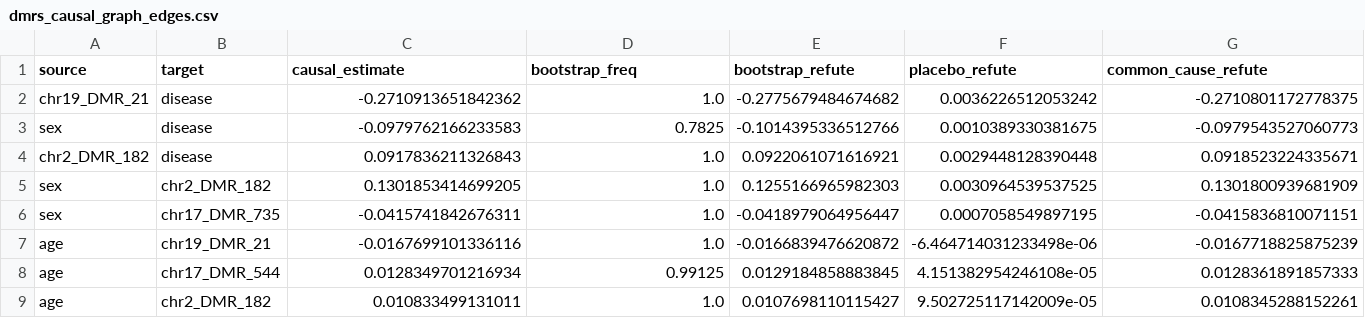
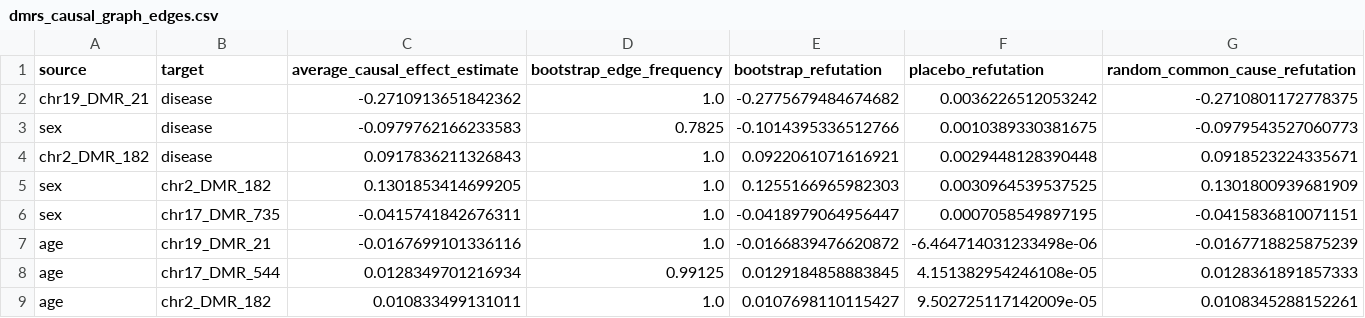
Before and after one commit to aayanhaider233/hierarchical_recursive_causal_feature_selection, a CSV file: results/causal_discovery/dmrs_causal_graph_edges.csv, drawn as a sheet.

Commit message:
.gitignore added. Causal discovery result formatted.

```diff
--- a/results/causal_discovery/dmrs_causal_graph_edges.csv
+++ b/results/causal_discovery/dmrs_causal_graph_edges.csv
@@ -1,2 +1,2 @@
-source,target,causal_estimate,bootstrap_freq,bootstrap_refute,placebo_refute,common_cause_refute
+source,target,average_causal_effect_estimate,bootstrap_edge_frequency,bootstrap_refutation,placebo_refutation,random_common_cause_refutation
 chr19_DMR_21,disease,-0.2710913651842362,1.0,-0.2775679484674682,0.0036226512053242,-0.2710801172778375
```
Also changed, not shown: results/causal_discovery/genes_causal_graph_edges.csv, results/causal_discovery/module_eigengenes_causal_graph_edges.csv, 1 other file.
